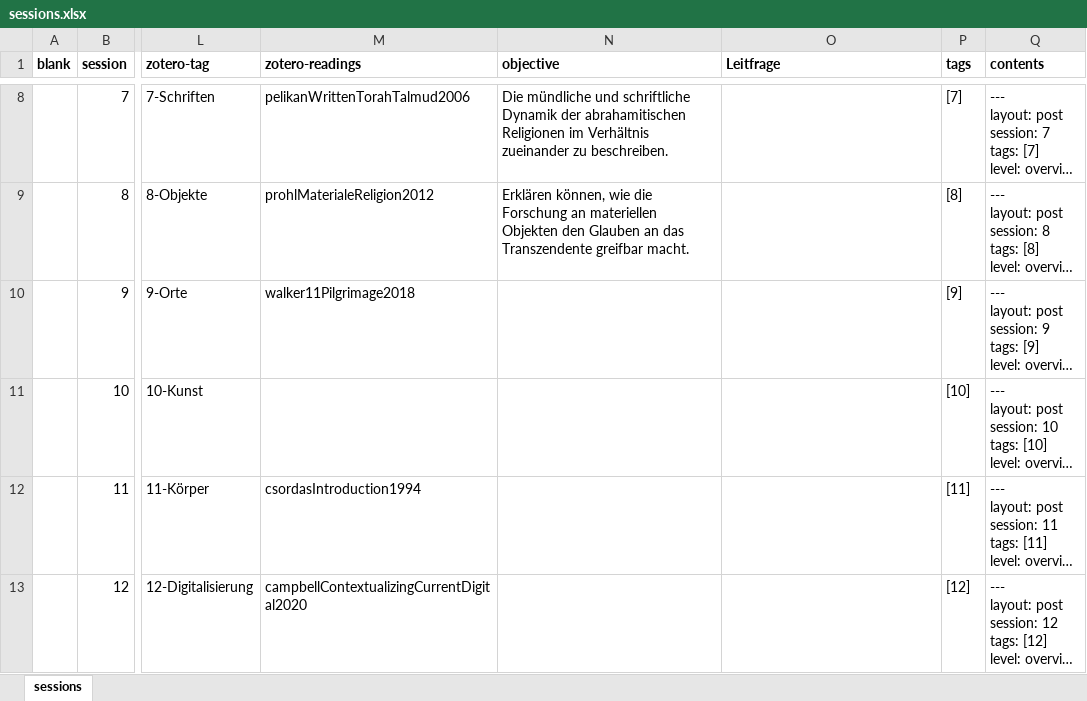
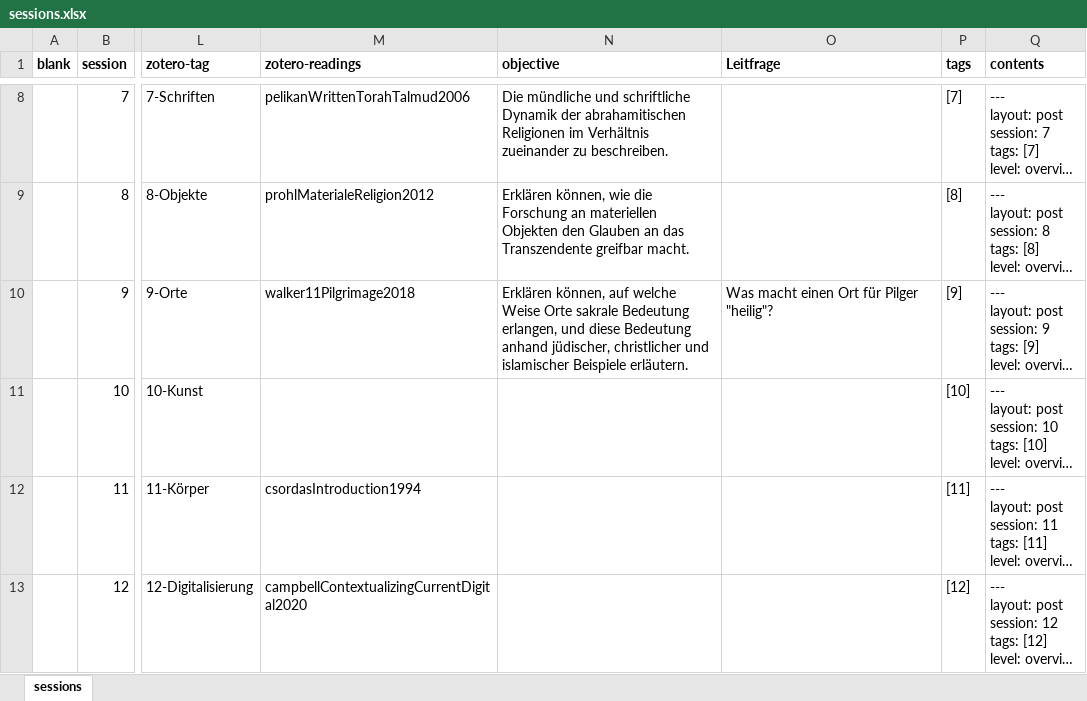
Before and after one commit to jirelations/24rw, an Excel workbook: _data/sessions.xlsx, sheet sessions, drawn as a sheet; only a part is shown, gaps mark what is left out; long unchanged cells end in …; values as stored, in another font and other column widths than the file's, no borders; the diff names each change by its address in the sheet, - before the commit and + after, or states it on an @@ line.

Commit message:
Session 9

```diff
--- a/_data/sessions.xlsx (sheet sessions)
+++ b/_data/sessions.xlsx (sheet sessions)
-N10 (objective): (empty)
+N10 (objective): Erklären können, auf welche Weise Orte sakrale Bedeutung erlangen, und diese Bedeutung anhand jüdischer, christlicher und islamischer Beispiele erläutern.
-O10 (Leitfrage): (empty)
+O10 (Leitfrage): Was macht einen Ort für Pilger "heilig"?
```
Also changed, not shown: 2 other files.
